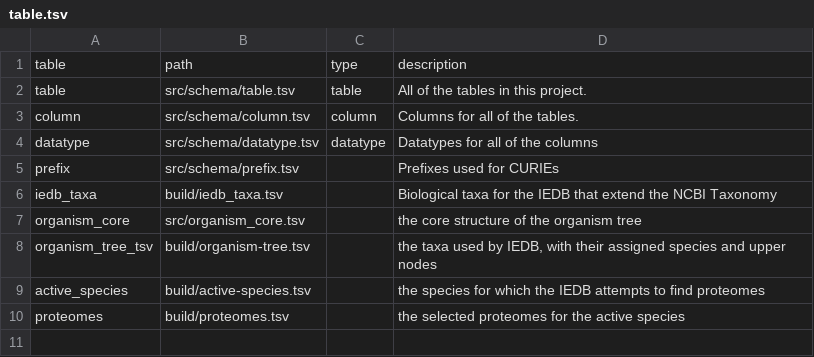
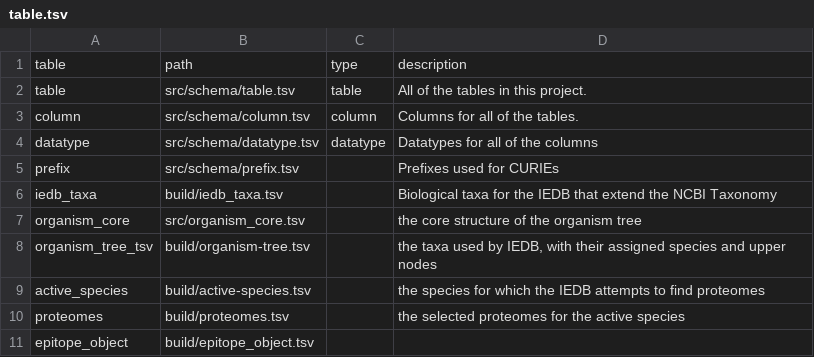
Before and after one commit to IEDB/arborist, a TSV file: src/schema/table.tsv, drawn as a sheet; the diff names each change by its address in the sheet, - before the commit and + after, or states it on an @@ line.

```diff
--- a/src/schema/table.tsv
+++ b/src/schema/table.tsv
+row 11: epitope_object | build/epitope_object.tsv
```
Also changed, not shown: src/schema/column.tsv, 14 other files.
